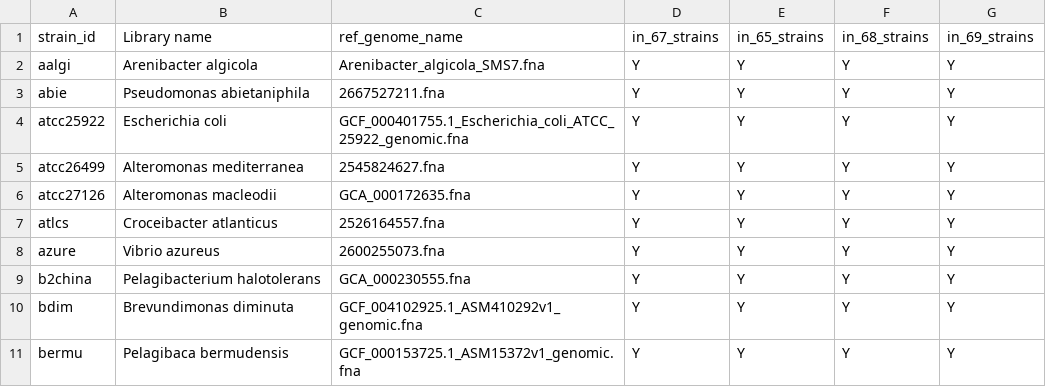
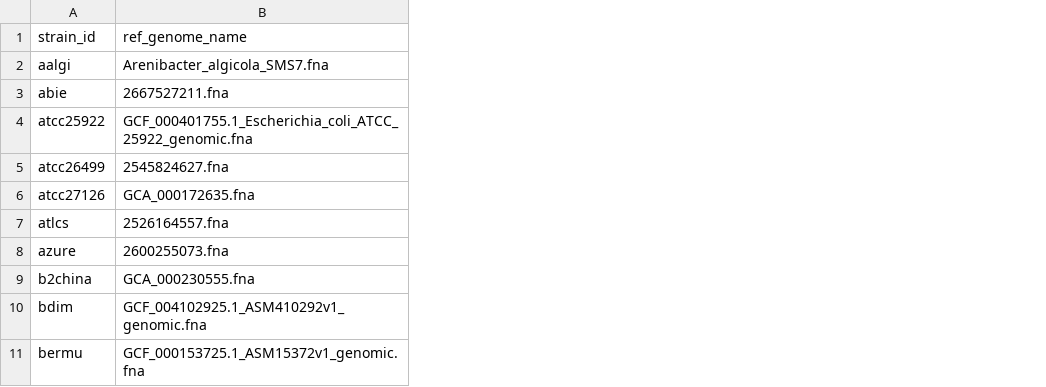
Before and after one commit to segrelab/iamm-collection, a CSV file: Strains for phylogenomics trees single sheet.csv, drawn as a sheet; only a part is shown; the diff names each change by its address in the sheet, - before the commit and + after, or states it on an @@ line.

Commit message:
Remove columns

```diff
--- a/Strains for phylogenomics trees single sheet.csv
+++ b/Strains for phylogenomics trees single sheet.csv
-column B (Library name), rows 2-11: Arenibacter algicola | Pseudomonas abietaniphila | Escherichia coli | Alteromonas mediterranea | Alteromonas macleodii | Croceibacter atlanticus | Vibrio azureus | Pelagibacterium halotolerans | Brevundimonas diminuta | Pelagibaca bermudensis
-column D (in_67_strains), rows 2-11: all Y
-column E (in_65_strains), rows 2-11: all Y
-column F (in_68_strains), rows 2-11: all Y
-column G (in_69_strains), rows 2-11: all Y
```
